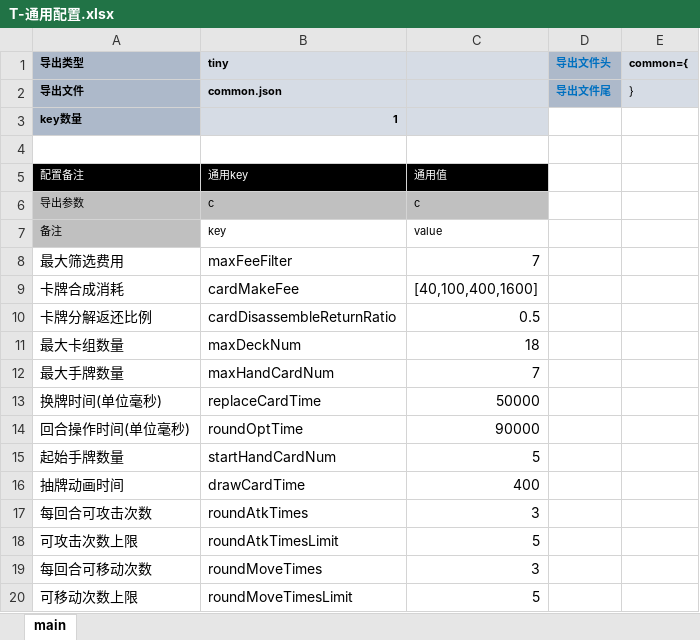
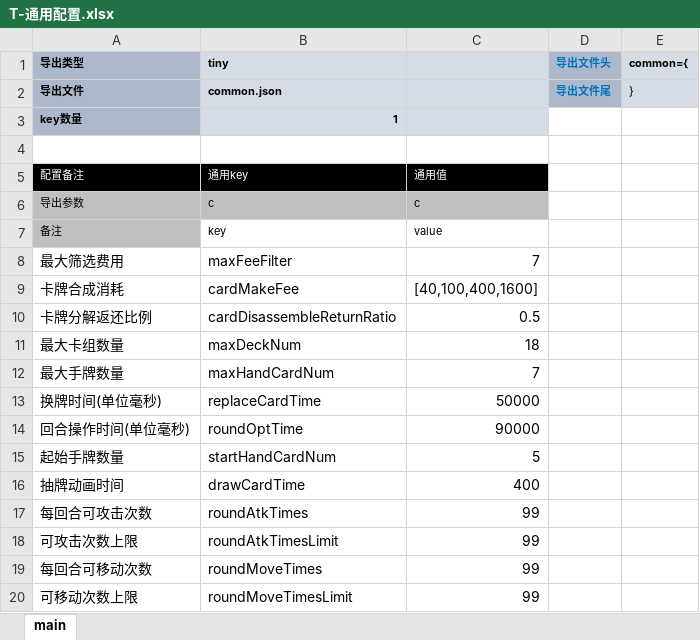
Before and after one commit to threstone/Anduin, an Excel workbook: excel/T-通用配置.xlsx, sheet main, drawn as a sheet; values as stored, in another font and other column widths than the file's, no borders; conditional formats not drawn; the diff names each change by its address in the sheet, - before the commit and + after, or states it on an @@ line.

```diff
--- a/excel/T-通用配置.xlsx (sheet main)
+++ b/excel/T-通用配置.xlsx (sheet main)
-C17: 3
+C17: 99
-C18: 5
+C18: 99
-C19: 3
+C19: 99
-C20: 5
+C20: 99
```
Also changed, not shown: excel/C-卡片配置.xlsx, 49 other files.
